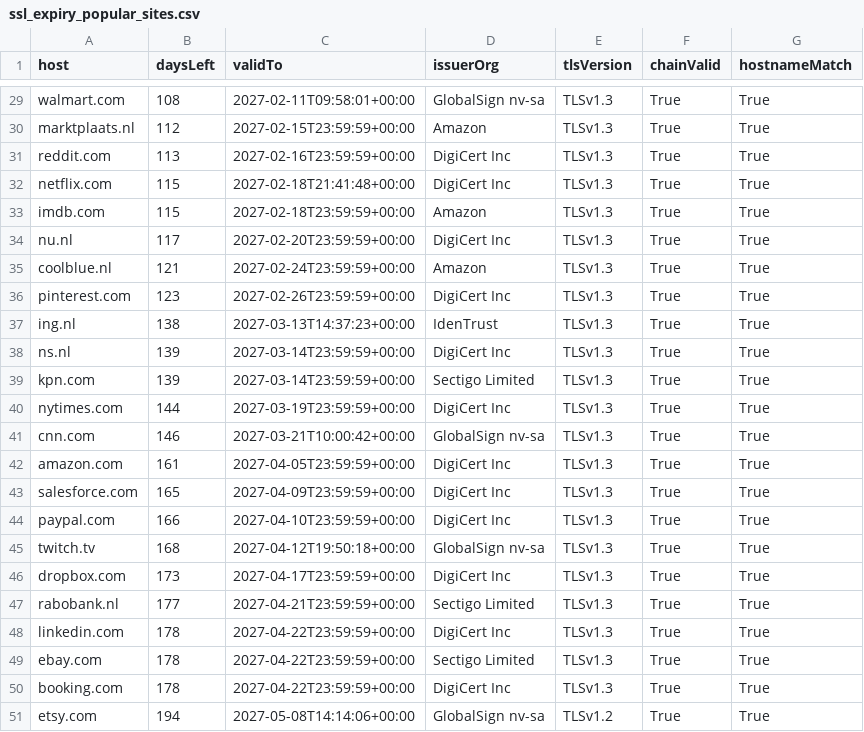
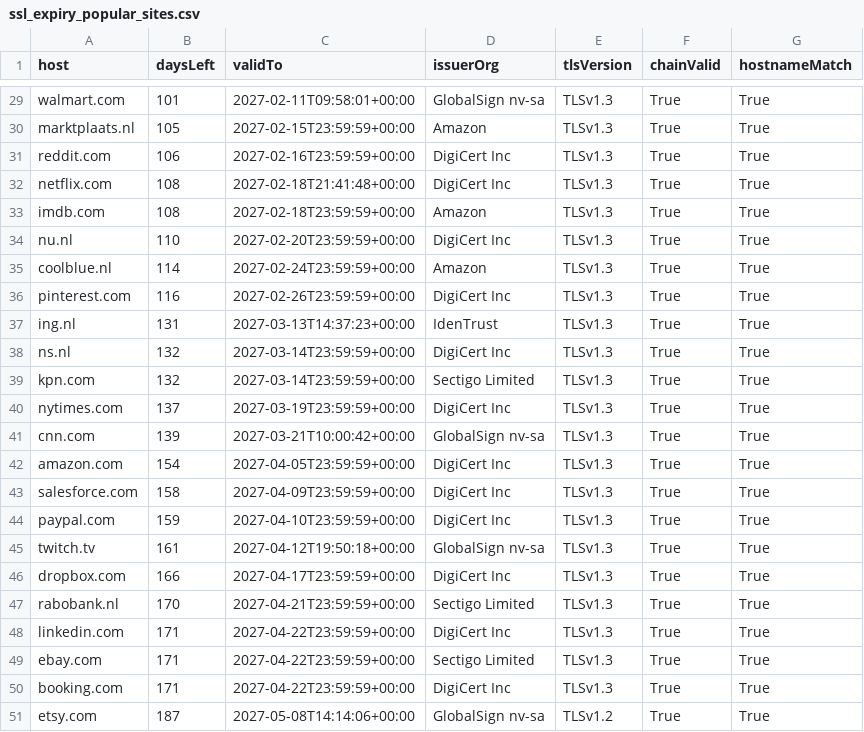
Before and after one commit to AdmiraalA/apify-scrapers-examples, a CSV file: data/ssl_expiry_popular_sites.csv, drawn as a sheet; only a part is shown, gaps mark what is left out; the diff covers the shown part only; the diff names each change by its address in the sheet, - before the commit and + after, or states it on an @@ line.

```diff
--- a/data/ssl_expiry_popular_sites.csv
+++ b/data/ssl_expiry_popular_sites.csv
-B29 (daysLeft): 108
+B29 (daysLeft): 101
-B30 (daysLeft): 112
+B30 (daysLeft): 105
-B31 (daysLeft): 113
+B31 (daysLeft): 106
-B32:B33 (daysLeft): 115
+B32:B33 (daysLeft): 108
-B34 (daysLeft): 117
+B34 (daysLeft): 110
-B35 (daysLeft): 121
+B35 (daysLeft): 114
-B36 (daysLeft): 123
+B36 (daysLeft): 116
-B37 (daysLeft): 138
+B37 (daysLeft): 131
-B38:B39 (daysLeft): 139
+B38:B39 (daysLeft): 132
-B40 (daysLeft): 144
+B40 (daysLeft): 137
-B41 (daysLeft): 146
+B41 (daysLeft): 139
-B42 (daysLeft): 161
+B42 (daysLeft): 154
-B43 (daysLeft): 165
+B43 (daysLeft): 158
-B44 (daysLeft): 166
+B44 (daysLeft): 159
-B45 (daysLeft): 168
+B45 (daysLeft): 161
-B46 (daysLeft): 173
+B46 (daysLeft): 166
-B47 (daysLeft): 177
+B47 (daysLeft): 170
-B48:B50 (daysLeft): 178
+B48:B50 (daysLeft): 171
-B51 (daysLeft): 194
+B51 (daysLeft): 187
```
Also changed, not shown: 4 added rows, 4 removed rows and 23 edited cells elsewhere in this file, data/youtube_channel_leaderboard.csv, data/youtube_trending_by_topic.csv, 4 other files.
